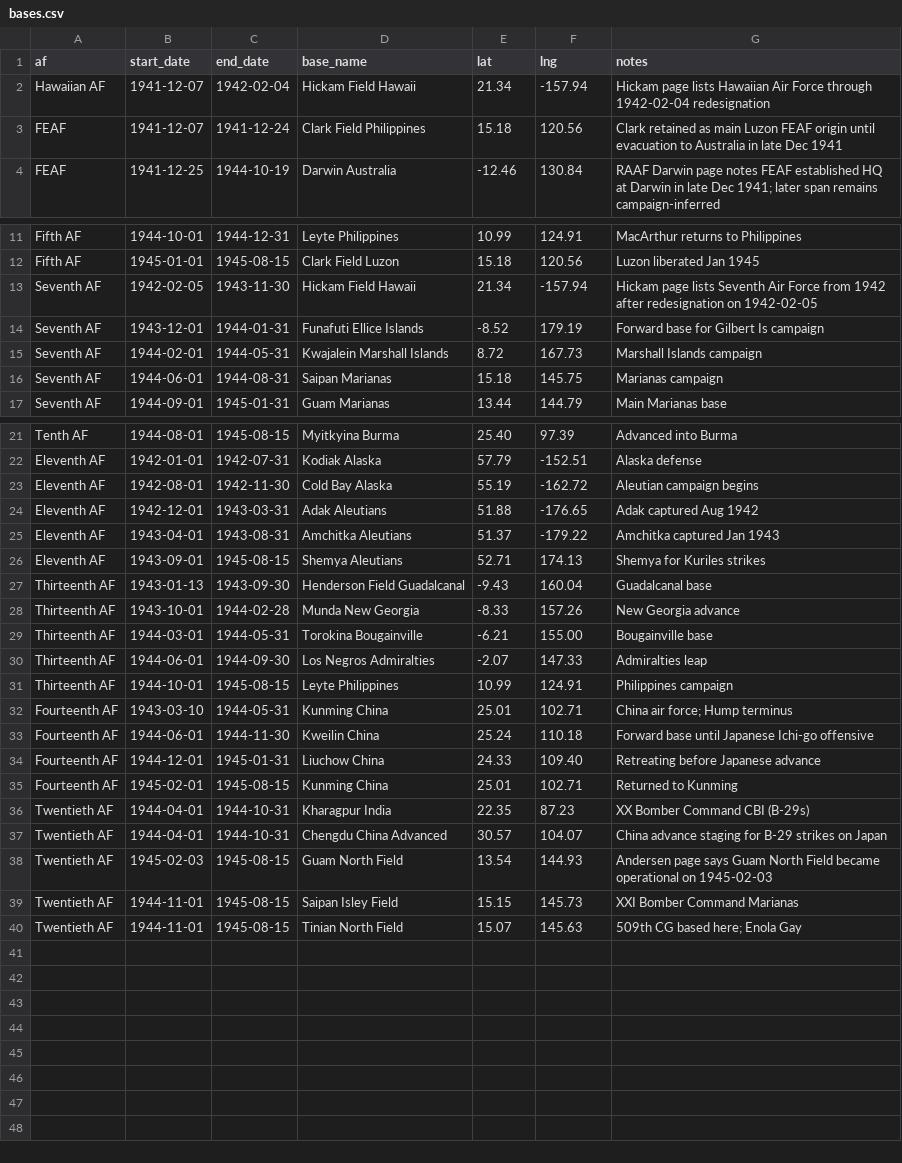
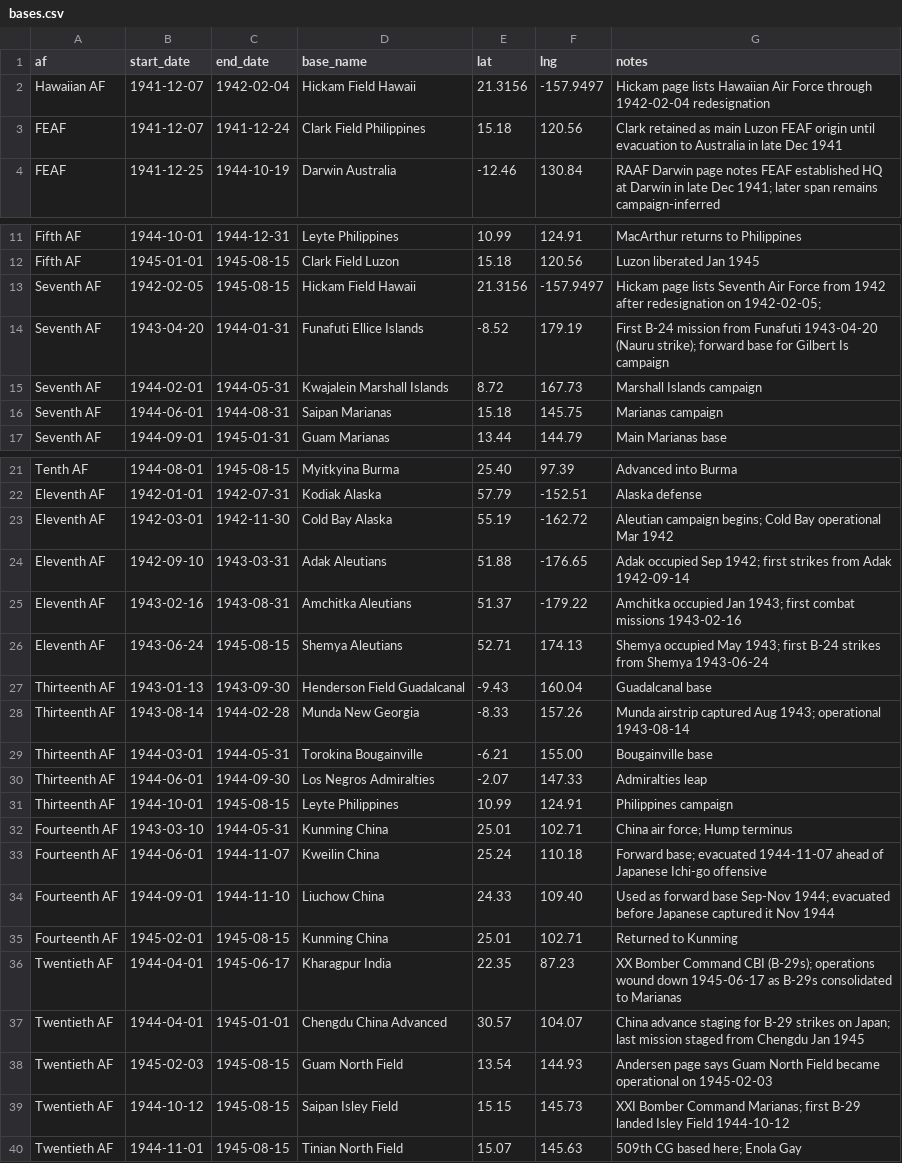
Before and after one commit to chessgoose/pacific-wings, a CSV file: data/bases.csv, drawn as a sheet; only a part is shown, gaps mark what is left out.

Commit message:
updated base generation data, manual fixes, updated base data

```diff
--- a/data/bases.csv
+++ b/data/bases.csv
@@ -1,3 +1,3 @@
 af,start_date,end_date,base_name,lat,lng,notes
-Hawaiian AF,1941-12-07,1942-02-04,Hickam Field Hawaii,21.34,-157.94,Hickam page lists Hawaiian Air Force through 1942-02-04 redesignation
+Hawaiian AF,1941-12-07,1942-02-04,Hickam Field Hawaii,21.3156,-157.9497,Hickam page lists Hawaiian Air Force through 1942-02-04 redesignation
 FEAF,1941-12-07,1941-12-24,Clark Field Philippines,15.18,120.56,Clark retained as main Luzon FEAF origin until evacuation to Australia in late Dec 1941
@@ -12,4 +12,4 @@ Fifth AF,1944-10-01,1944-12-31,Leyte Philippines,10.99,124.91,MacArthur returns
 Fifth AF,1945-01-01,1945-08-15,Clark Field Luzon,15.18,120.56,Luzon liberated Jan 1945
-Seventh AF,1942-02-05,1943-11-30,Hickam Field Hawaii,21.34,-157.94,Hickam page lists Seventh Air Force from 1942 after redesignation on 1942-02-05
-Seventh AF,1943-12-01,1944-01-31,Funafuti Ellice Islands,-8.52,179.19,Forward base for Gilbert Is campaign
+Seventh AF,1942-02-05,1945-08-15,Hickam Field Hawaii,21.3156,-157.9497,Hickam page lists Seventh Air Force from 1942 after redesignation on 1942-02-05;
+Seventh AF,1943-04-20,1944-01-31,Funafuti Ellice Islands,-8.52,179.19,First B-24 mission from Funafuti 1943-04-20 (Nauru strike); forward base for Gilbert Is campaign
 Seventh AF,1944-02-01,1944-05-31,Kwajalein Marshall Islands,8.72,167.73,Marshall Islands campaign
@@ -22,8 +22,8 @@ Tenth AF,1944-08-01,1945-08-15,Myitkyina Burma,25.40,97.39,Advanced into Burma
 Eleventh AF,1942-01-01,1942-07-31,Kodiak Alaska,57.79,-152.51,Alaska defense
-Eleventh AF,1942-08-01,1942-11-30,Cold Bay Alaska,55.19,-162.72,Aleutian campaign begins
-Eleventh AF,1942-12-01,1943-03-31,Adak Aleutians,51.88,-176.65,Adak captured Aug 1942
-Eleventh AF,1943-04-01,1943-08-31,Amchitka Aleutians,51.37,-179.22,Amchitka captured Jan 1943
-Eleventh AF,1943-09-01,1945-08-15,Shemya Aleutians,52.71,174.13,Shemya for Kuriles strikes
+Eleventh AF,1942-03-01,1942-11-30,Cold Bay Alaska,55.19,-162.72,Aleutian campaign begins; Cold Bay operational Mar 1942
+Eleventh AF,1942-09-10,1943-03-31,Adak Aleutians,51.88,-176.65,Adak occupied Sep 1942; first strikes from Adak 1942-09-14
+Eleventh AF,1943-02-16,1943-08-31,Amchitka Aleutians,51.37,-179.22,Amchitka occupied Jan 1943; first combat missions 1943-02-16
+Eleventh AF,1943-06-24,1945-08-15,Shemya Aleutians,52.71,174.13,Shemya occupied May 1943; first B-24 strikes from Shemya 1943-06-24
 Thirteenth AF,1943-01-13,1943-09-30,Henderson Field Guadalcanal,-9.43,160.04,Guadalcanal base
-Thirteenth AF,1943-10-01,1944-02-28,Munda New Georgia,-8.33,157.26,New Georgia advance
+Thirteenth AF,1943-08-14,1944-02-28,Munda New Georgia,-8.33,157.26,Munda airstrip captured Aug 1943; operational 1943-08-14
 Thirteenth AF,1944-03-01,1944-05-31,Torokina Bougainville,-6.21,155.00,Bougainville base
@@ -32,9 +32,9 @@ Thirteenth AF,1944-10-01,1945-08-15,Leyte Philippines,10.99,124.91,Philippines c
 Fourteenth AF,1943-03-10,1944-05-31,Kunming China,25.01,102.71,China air force; Hump terminus
-Fourteenth AF,1944-06-01,1944-11-30,Kweilin China,25.24,110.18,Forward base until Japanese Ichi-go offensive
-Fourteenth AF,1944-12-01,1945-01-31,Liuchow China,24.33,109.40,Retreating before Japanese advance
+Fourteenth AF,1944-06-01,1944-11-07,Kweilin China,25.24,110.18,Forward base; evacuated 1944-11-07 ahead of Japanese Ichi-go offensive
+Fourteenth AF,1944-09-01,1944-11-10,Liuchow China,24.33,109.40,Used as forward base Sep-Nov 1944; evacuated before Japanese captured it Nov 1944
 Fourteenth AF,1945-02-01,1945-08-15,Kunming China,25.01,102.71,Returned to Kunming
-Twentieth AF,1944-04-01,1944-10-31,Kharagpur India,22.35,87.23,XX Bomber Command CBI (B-29s)
-Twentieth AF,1944-04-01,1944-10-31,Chengdu China Advanced,30.57,104.07,China advance staging for B-29 strikes on Japan
+Twentieth AF,1944-04-01,1945-06-17,Kharagpur India,22.35,87.23,XX Bomber Command CBI (B-29s); operations wound down 1945-06-17 as B-29s consolidated to Marianas
+Twentieth AF,1944-04-01,1945-01-01,Chengdu China Advanced,30.57,104.07,China advance staging for B-29 strikes on Japan; last mission staged from Chengdu Jan 1945
 Twentieth AF,1945-02-03,1945-08-15,Guam North Field,13.54,144.93,Andersen page says Guam North Field became operational on 1945-02-03
-Twentieth AF,1944-11-01,1945-08-15,Saipan Isley Field,15.15,145.73,XXI Bomber Command Marianas
+Twentieth AF,1944-10-12,1945-08-15,Saipan Isley Field,15.15,145.73,XXI Bomber Command Marianas; first B-29 landed Isley Field 1944-10-12
 Twentieth AF,1944-11-01,1945-08-15,Tinian North Field,15.07,145.63,509th CG based here; Enola Gay
```
Also changed, not shown: 12 other files.
